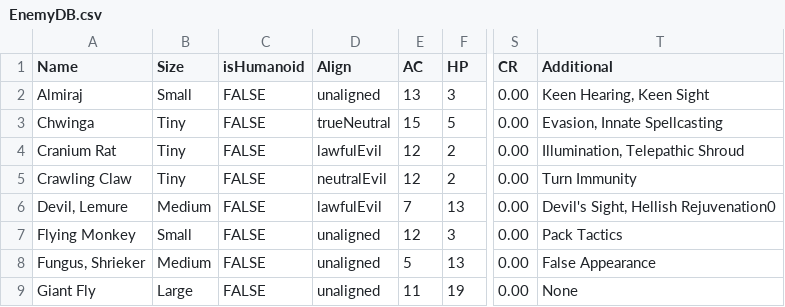
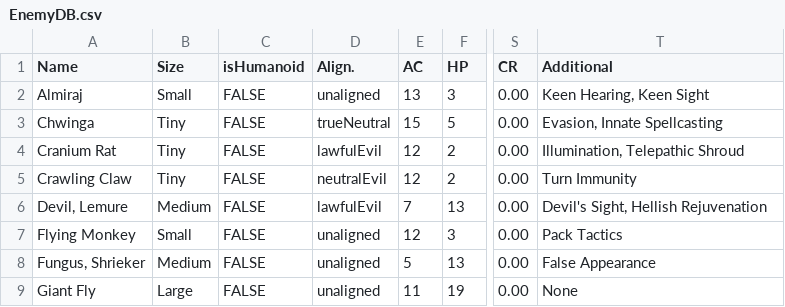
Before and after one commit to embieck/COMP354_finalProject, a CSV file: src/main/java/edu/ithaca/resources/EnemyDB.csv, drawn as a sheet; only a part is shown, gaps mark what is left out; the diff names each change by its address in the sheet, - before the commit and + after, or states it on an @@ line.

Commit message:
privacy updated; enemy and enemy qs modified to match db

```diff
--- a/src/main/java/edu/ithaca/resources/EnemyDB.csv
+++ b/src/main/java/edu/ithaca/resources/EnemyDB.csv
-D1: Align
+D1: Align.
-T6 (Additional): Devil's Sight, Hellish Rejuvenation0
+T6 (Additional): Devil's Sight, Hellish Rejuvenation
```
Also changed, not shown: 5 other files.
